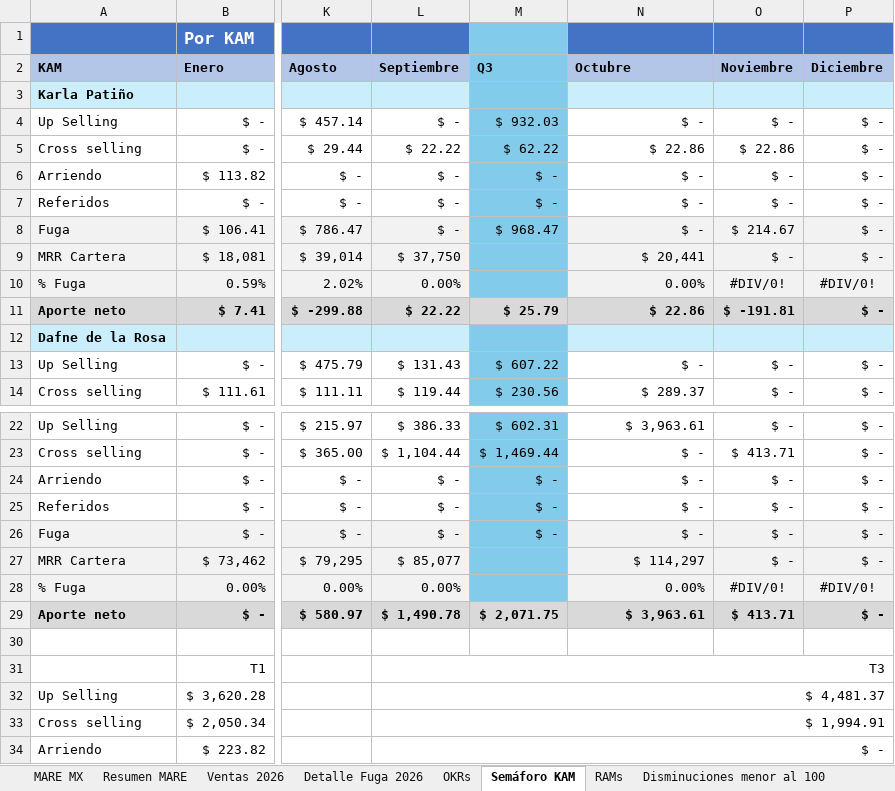
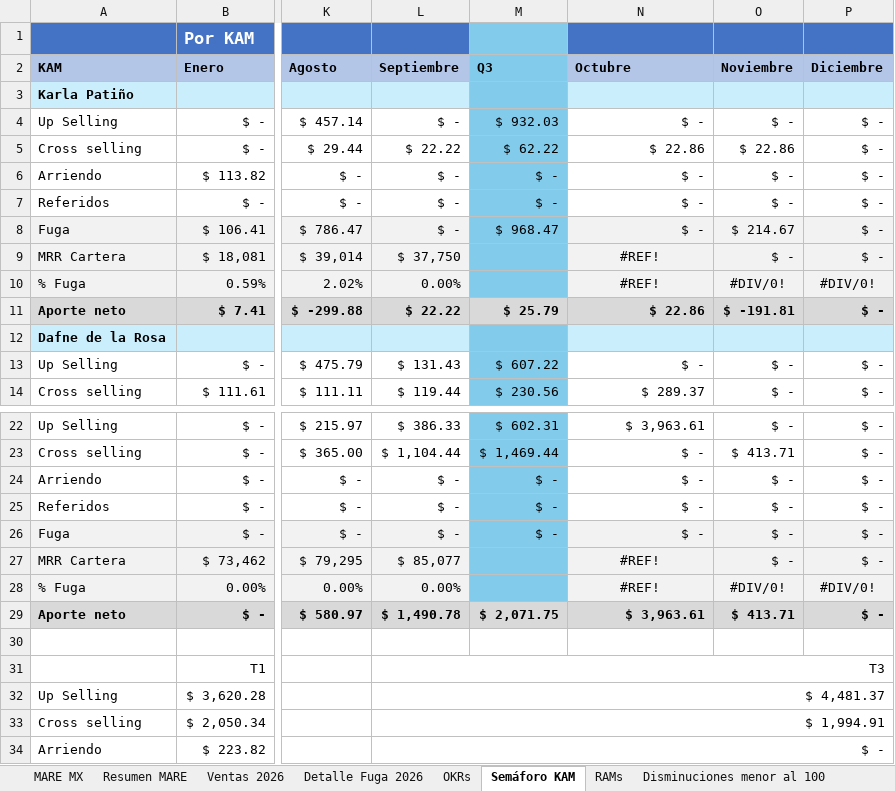
Before and after one commit to fdurancontreras4-ui/monitor-cartera-mx, an Excel workbook: cartera.xlsx, sheet Semáforo KAM, drawn as a sheet; only a part is shown, gaps mark what is left out; values as stored, in another font and other column widths than the file's, no borders; the diff names each change by its address in the sheet, - before the commit and + after, or states it on an @@ line.

```diff
--- a/cartera.xlsx (sheet Semáforo KAM)
+++ b/cartera.xlsx (sheet Semáforo KAM)
-N9 (Octubre): $ 20,441
+N9 (Octubre): #REF!
-N9:N10 alignment: right
+N9:N10 alignment: center
-N10 (Octubre): 0.00%
+N10 (Octubre): #REF!
-N27 (Octubre): $ 114,297
+N27 (Octubre): #REF!
-N27:N28 alignment: right
+N27:N28 alignment: center
-N28 (Octubre): 0.00%
+N28 (Octubre): #REF!
```
Also changed, not shown: sheet MARE MX, hidden cells.
